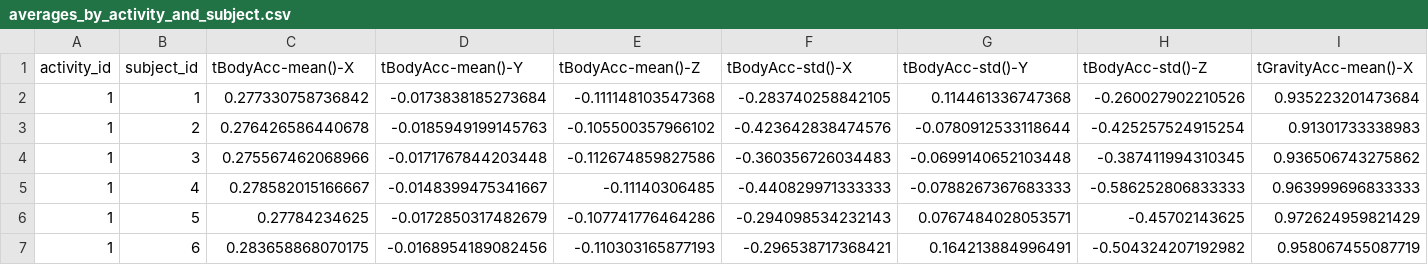
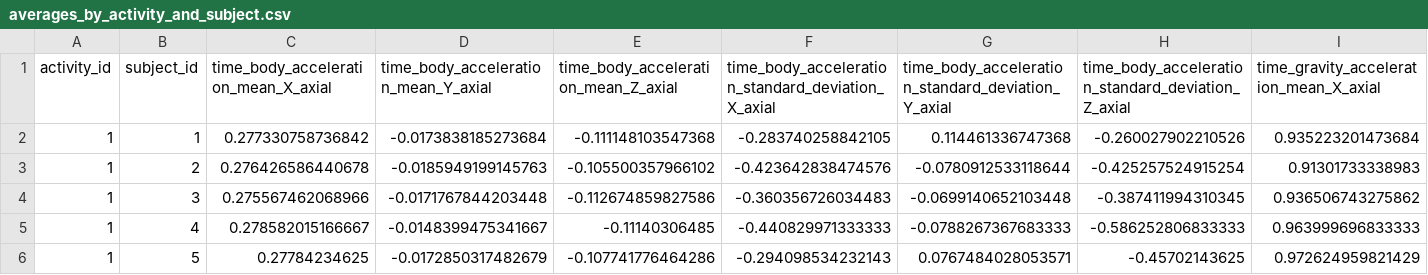
Before and after one commit to emurphy/getdata-project, a CSV file: tidy/averages_by_activity_and_subject.csv, drawn as a sheet; only a part is shown; the shorter side is filled out with more unchanged rows; removed rows and columns are numbered as before the commit, all else as after; rows hold the shown columns only; the diff names each change by its address in the sheet, - before the commit and + after, or states it on an @@ line.

Commit message:
completed descriptive column names

```diff
--- a/tidy/averages_by_activity_and_subject.csv
+++ b/tidy/averages_by_activity_and_subject.csv
-row 1: activity_id | subject_id | tBodyAcc-mean()-X | tBodyAcc-mean()-Y | tBodyAcc-mean()-Z | tBodyAcc-std()-X | tBodyAcc-std()-Y | tBodyAcc-std()-Z | tGravityAcc-mean()-X
+row 1: activity_id | subject_id | time_body_acceleration_mean_X_axial | time_body_acceleration_mean_Y_axial | time_body_acceleration_mean_Z_axial | time_body_acceleration_standard_deviation_X_axial | time_body_acceleration_standard_deviation_Y_axial | time_body_acceleration_standard_deviation_Z_axial | time_gravity_acceleration_mean_X_axial
```
Also changed, not shown: 1 other file.
